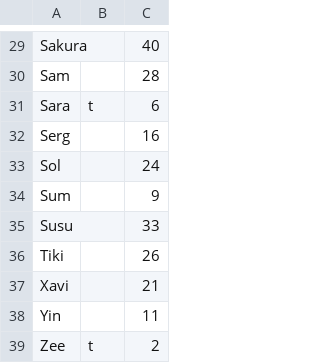
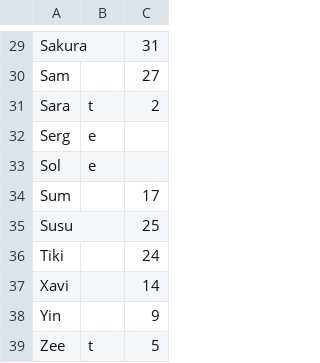
Before and after one commit to moadayrose/xverse, a CSV file: trainee_info.csv, drawn as a sheet; only a part is shown, gaps mark what is left out; the diff covers the shown part only; the diff names each change by its address in the sheet, - before the commit and + after, or states it on an @@ line.

```diff
--- a/trainee_info.csv
+++ b/trainee_info.csv
-C29: 40
+C29: 31
-C30: 28
+C30: 27
-C31: 6
+C31: 2
-B32:B33: (empty)
+B32:B33: e
-C32: 16
+C32: (empty)
-C33: 24
+C33: (empty)
-C34: 9
+C34: 17
-C35: 33
+C35: 25
-C36: 26
+C36: 24
-C37: 21
+C37: 14
-C38: 11
+C38: 9
-C39: 2
+C39: 5
```
Also changed, not shown: 31 edited cells elsewhere in this file.
